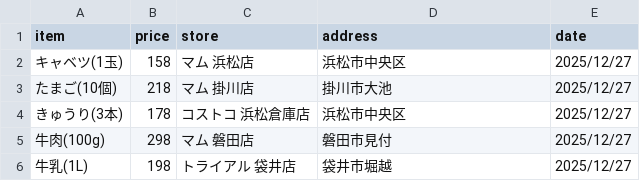
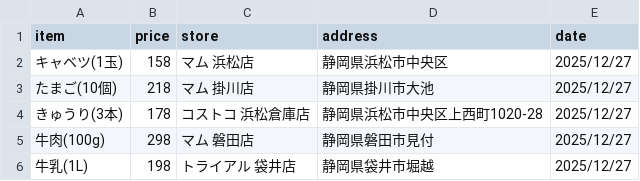
Before and after one commit to yoshif31-lang/shizuoka-saiyasune-app, a CSV file: supermarket_prices.csv, drawn as a sheet.

Commit message:
Update supermarket prices via update_prices.py

```diff
--- a/supermarket_prices.csv
+++ b/supermarket_prices.csv
@@ -1,6 +1,6 @@
 item,price,store,address,date
-キャベツ(1玉),158,マム 浜松店,浜松市中央区,2025/12/27
-たまご(10個),218,マム 掛川店,掛川市大池,2025/12/27
-きゅうり(3本),178,コストコ 浜松倉庫店,浜松市中央区,2025/12/27
-牛肉(100g),298,マム 磐田店,磐田市見付,2025/12/27
-牛乳(1L),198,トライアル 袋井店,袋井市堀越,2025/12/27
+キャベツ(1玉),158,マム 浜松店,静岡県浜松市中央区,2025/12/27
+たまご(10個),218,マム 掛川店,静岡県掛川市大池,2025/12/27
+きゅうり(3本),178,コストコ 浜松倉庫店,静岡県浜松市中央区上西町1020-28,2025/12/27
+牛肉(100g),298,マム 磐田店,静岡県磐田市見付,2025/12/27
+牛乳(1L),198,トライアル 袋井店,静岡県袋井市堀越,2025/12/27
```
